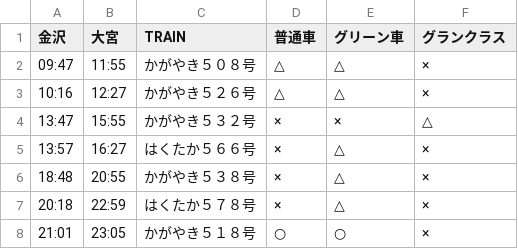
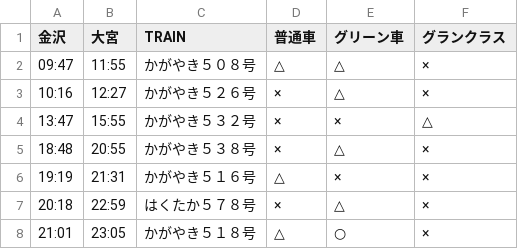
Before and after one commit to stockaitkenwaterman/DEPARTURES, a TSV file: 0102.tsv, drawn as a sheet.

```diff
--- a/0102.tsv
+++ b/0102.tsv
@@ -2,7 +2,7 @@
 09:47	11:55	かがやき５０８号	△	△	×
-10:16	12:27	かがやき５２６号	△	△	×
+10:16	12:27	かがやき５２６号	×	△	×
 13:47	15:55	かがやき５３２号	×	×	△
-13:57	16:27	はくたか５６６号	×	△	×
 18:48	20:55	かがやき５３８号	×	△	×
+19:19	21:31	かがやき５１６号	△	×	×
 20:18	22:59	はくたか５７８号	×	△	×
-21:01	23:05	かがやき５１８号	○	○	×
+21:01	23:05	かがやき５１８号	△	○	×
```
Also changed, not shown: 0103.tsv.
